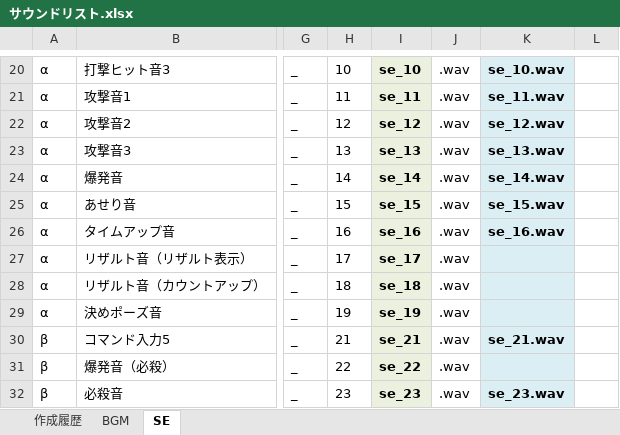
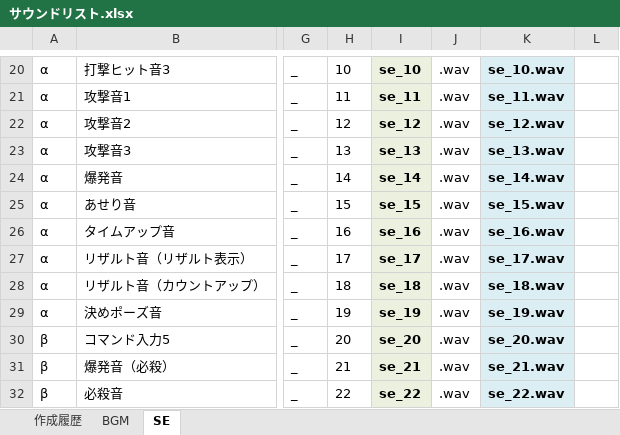
Before and after one commit to iwakuralobster/games, an Excel workbook: PL/サウンドリスト.xlsx, sheet SE, drawn as a sheet; only a part is shown, gaps mark what is left out; values as stored, in another font and other column widths than the file's, no borders; conditional formats not drawn; the diff names each change by its address in the sheet, - before the commit and + after, or states it on an @@ line.

```diff
--- a/PL/サウンドリスト.xlsx (sheet SE)
+++ b/PL/サウンドリスト.xlsx (sheet SE)
-K27: (empty)
+K27: se_17.wav
-K28: (empty)
+K28: se_18.wav
-K29: (empty)
+K29: se_19.wav
-H30: 21
+H30: 20
-I30: se_21
+I30: se_20
-K30: se_21.wav
+K30: se_20.wav
-H31: 22
+H31: 21
-I31: se_22
+I31: se_21
-K31: (empty)
+K31: se_21.wav
-H32: 23
+H32: 22
-I32: se_23
+I32: se_22
-K32: se_23.wav
+K32: se_22.wav
```
Also changed, not shown: sheet 作成履歴, PL/モーションリスト.xlsx.
